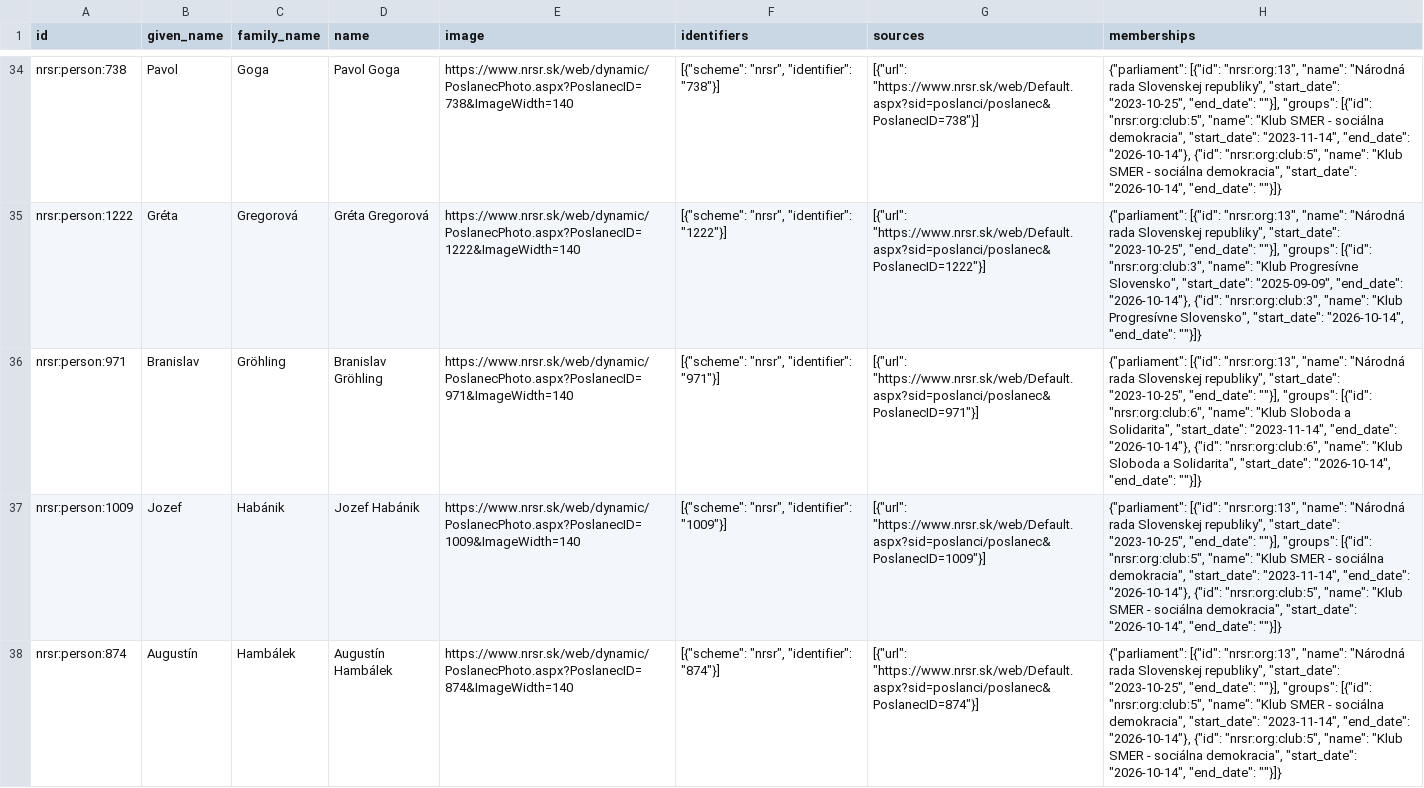
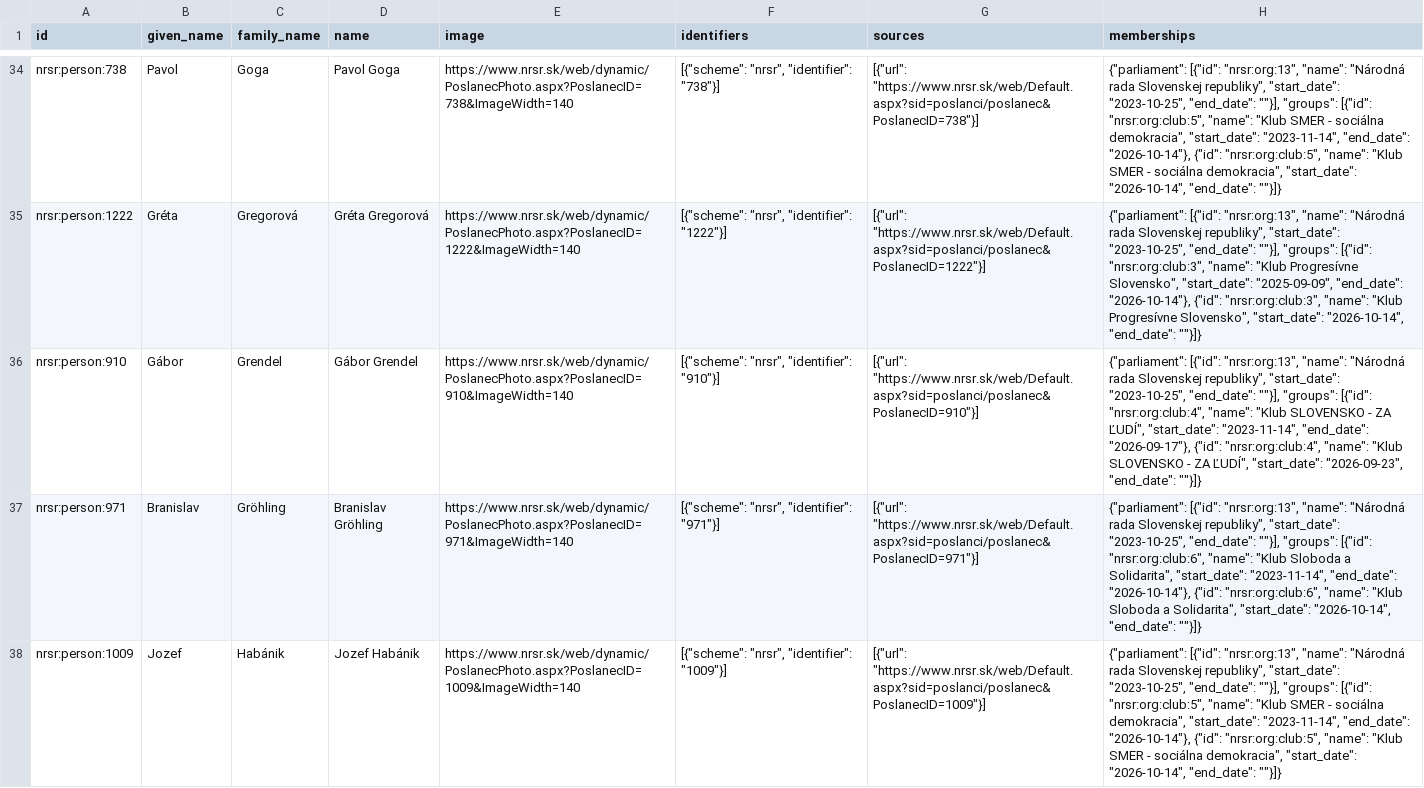
Before and after one commit to michalskop/sk-nrsr-data-2023-202x, a CSV file: analyses/current-members/outputs/current_members.csv, drawn as a sheet; only a part is shown, gaps mark what is left out; the shorter side is filled out with more unchanged rows; the diff names each change by its address in the sheet, - before the commit and + after, or states it on an @@ line.

```diff
--- a/analyses/current-members/outputs/current_members.csv
+++ b/analyses/current-members/outputs/current_members.csv
+row 36: nrsr:person:910 | Gábor | Grendel | Gábor Grendel | https://www.nrsr.sk/web/dynamic/PoslanecPhoto.aspx?PoslanecID=910&ImageWidth=140 | [{"scheme": "nrsr", "identifier": "910"}] | [{"url": "https://www.nrsr.sk/web/Default.aspx?sid=poslanci/poslanec&PoslanecID=910"}] | {"parliament": [{"id": "nrsr:org:13", "name": "Národná rada Slovenskej republiky", "start_date": "2023-10-25", "end_date": ""}], "groups": [{"id": "nrsr:org:club:4", "name": "Klub SLOVENSKO - ZA ĽUDÍ", "start_date": "2023-11-14", "end_date": "2026-09-17"}, {"id": "nrsr:org:club:4", "name": "Klub SLOVENSKO - ZA ĽUDÍ", "start_date": "2026-09-23", "end_date": ""}]}
```
Also changed, not shown: analyses/all-members/outputs/all_members.csv, analyses/attendance/outputs/attendance_flourish_table.csv, 14 other files.
